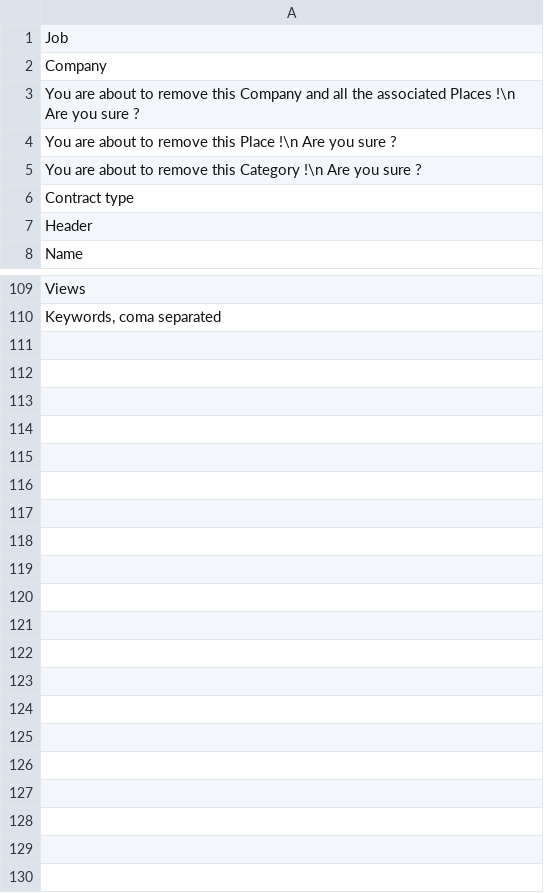
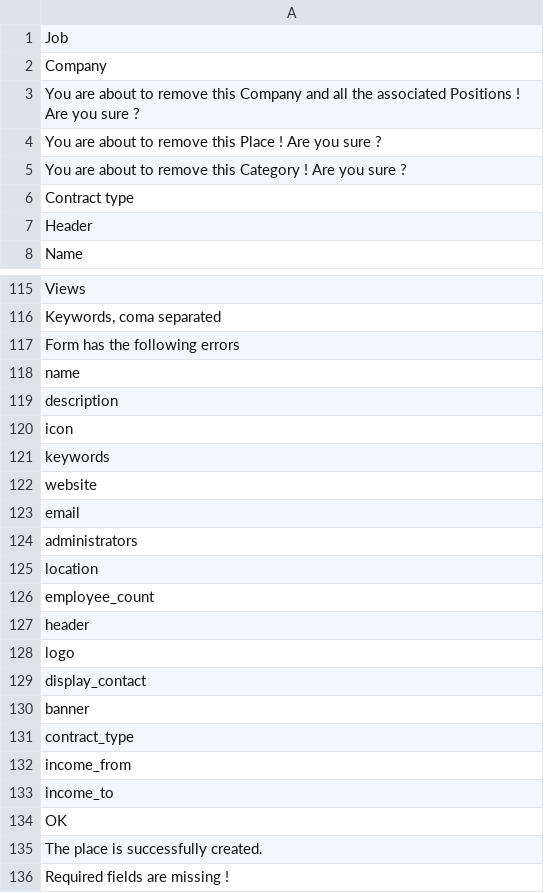
Before and after one commit to Xtraball/Siberian, a CSV file: app/sae/modules/Job/resources/translations/default/job.csv, drawn as a sheet; only a part is shown, gaps mark what is left out; the diff covers the shown part only.

```diff
--- a/app/sae/modules/Job/resources/translations/default/job.csv
+++ b/app/sae/modules/Job/resources/translations/default/job.csv
@@ -2,5 +2,5 @@
 "Company"
-"You are about to remove this Company and all the associated Places !\n Are you sure ?"
-"You are about to remove this Place !\n Are you sure ?"
-"You are about to remove this Category !\n Are you sure ?"
+"You are about to remove this Company and all the associated Positions ! Are you sure ?"
+"You are about to remove this Place ! Are you sure ?"
+"You are about to remove this Category ! Are you sure ?"
 "Contract type"
@@ -110 +116,21 @@
 "Keywords, coma separated"
+"Form has the following errors"
+"name"
+"description"
+"icon"
+"keywords"
+"website"
+"email"
+"administrators"
+"location"
+"employee_count"
+"header"
+"logo"
+"display_contact"
+"banner"
+"contract_type"
+"income_from"
+"income_to"
+"OK"
+"The place is successfully created."
+"Required fields are missing !"
```
Also changed, not shown: 6 added rows elsewhere in this file, app/sae/modules/Job/resources/translations/fr/job.csv, 36 other files.
